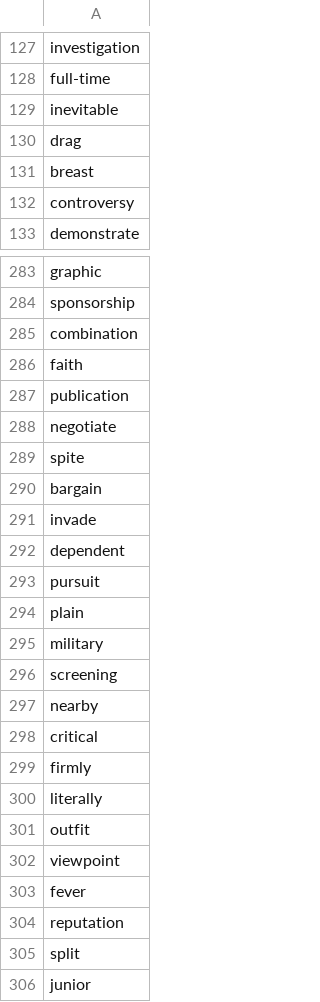
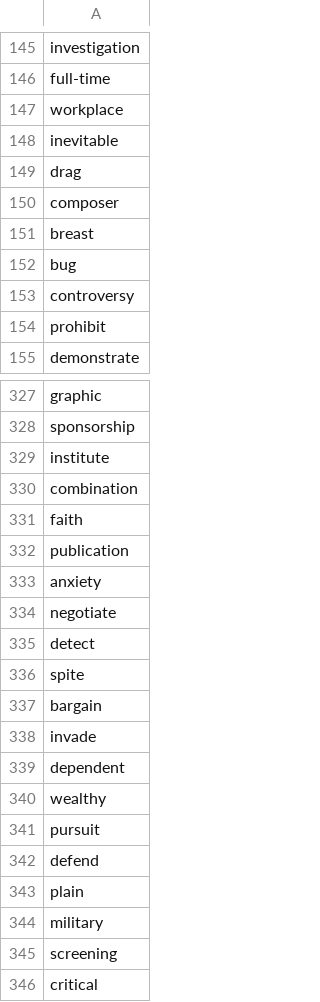
Before and after one commit to mohsenShakiba/Learnup-Data, a CSV file: lessons/b2_missing_vocabs.csv, drawn as a sheet; only a part is shown, gaps mark what is left out; the shorter side is filled out with more unchanged rows; removed rows and columns are numbered as before the commit, all else as after; the diff covers the shown part only; the diff names each change by its address in the sheet, - before the commit and + after, or states it on an @@ line.

```diff
--- a/lessons/b2_missing_vocabs.csv
+++ b/lessons/b2_missing_vocabs.csv
+row 147: workplace
+row 150: composer
+row 152: bug
+row 154: prohibit
+row 329: institute
+row 333: anxiety
+row 335: detect
+row 340: wealthy
+row 342: defend
-row 297: nearby
```
Also changed, not shown: 148 added rows, 2 removed rows and 2 edited cells elsewhere in this file, lessons/b2_used_vocabs.csv, 20 other files.
